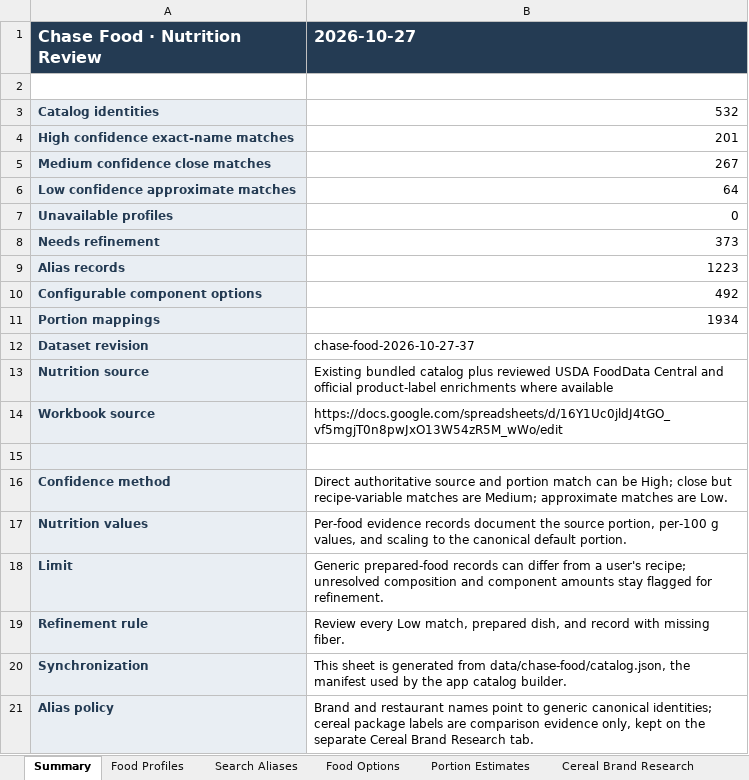
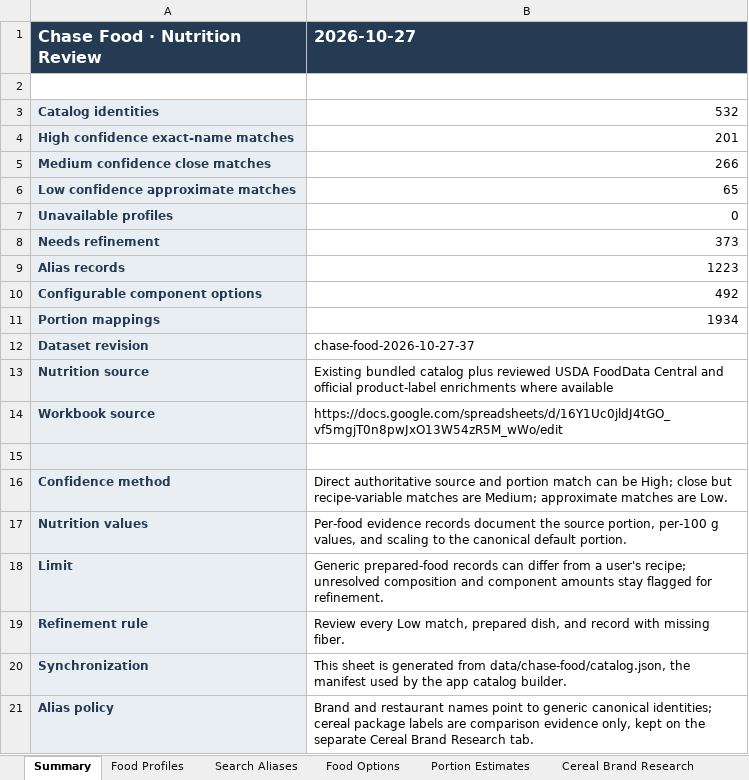
Before and after one commit to chase-seibert/calorie-tracker, an Excel workbook: docs/chase-food-nutrition-review.xlsx, sheet Summary, drawn as a sheet; values as stored, in another font and other column widths than the file's, no borders; the diff names each change by its address in the sheet, - before the commit and + after, or states it on an @@ line.

```diff
--- a/docs/chase-food-nutrition-review.xlsx (sheet Summary)
+++ b/docs/chase-food-nutrition-review.xlsx (sheet Summary)
-B5 (2026-10-27): 267
+B5 (2026-10-27): 266
-B6 (2026-10-27): 64
+B6 (2026-10-27): 65
```
Also changed, not shown: sheet Food Profiles, 11 other files.
